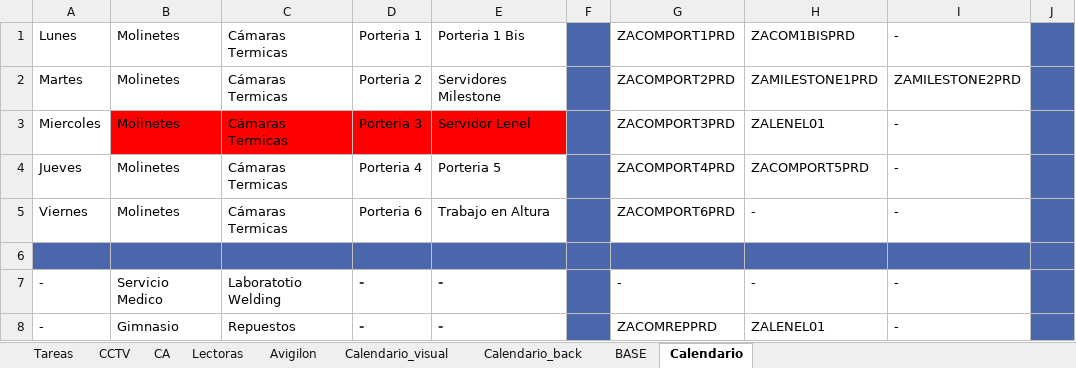
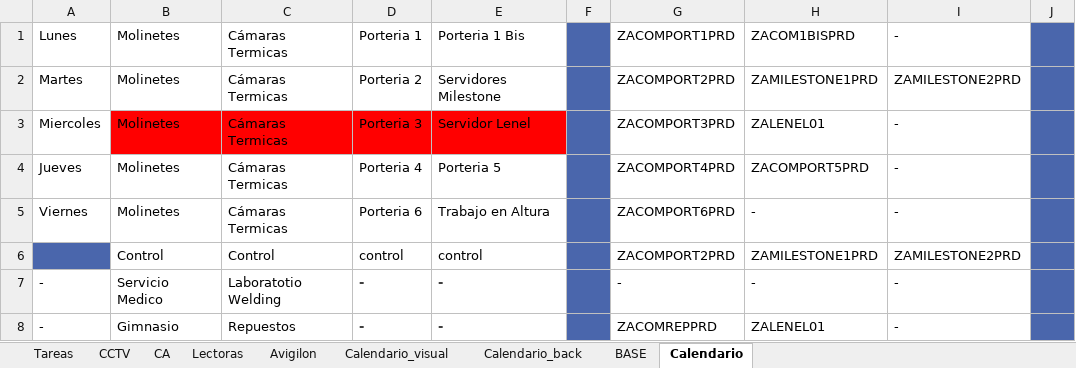
Before and after one commit to redragon875/Soft, an Excel workbook: Base.xlsx, sheet Calendario, drawn as a sheet; only a part is shown; values as stored, in another font and other column widths than the file's, no borders; rows hold the shown columns only; the diff names each change by its address in the sheet, - before the commit and + after, or states it on an @@ line.

```diff
--- a/Base.xlsx (sheet Calendario)
+++ b/Base.xlsx (sheet Calendario)
-row 6: (empty)
+row 6:  | Control | Control | control | control |  | ZACOMPORT2PRD | ZAMILESTONE1PRD | ZAMILESTONE2PRD
-B6:E6 fill: #4A66AC
+B6:E6 fill: none
-G6:I6 fill: #4A66AC
+G6:I6 fill: none
```
Also changed, not shown: sheet CCTV, sheet Lectoras, sheet CA, sheet Tareas, 7 other files.
